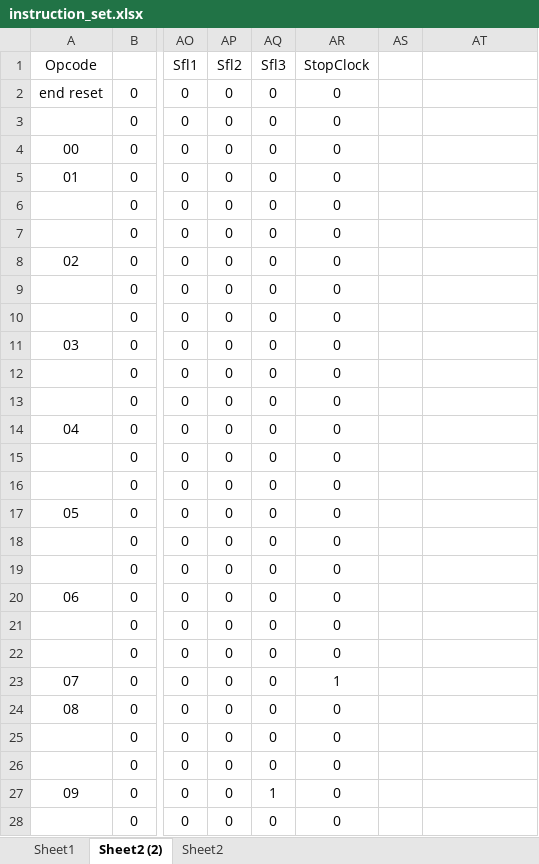
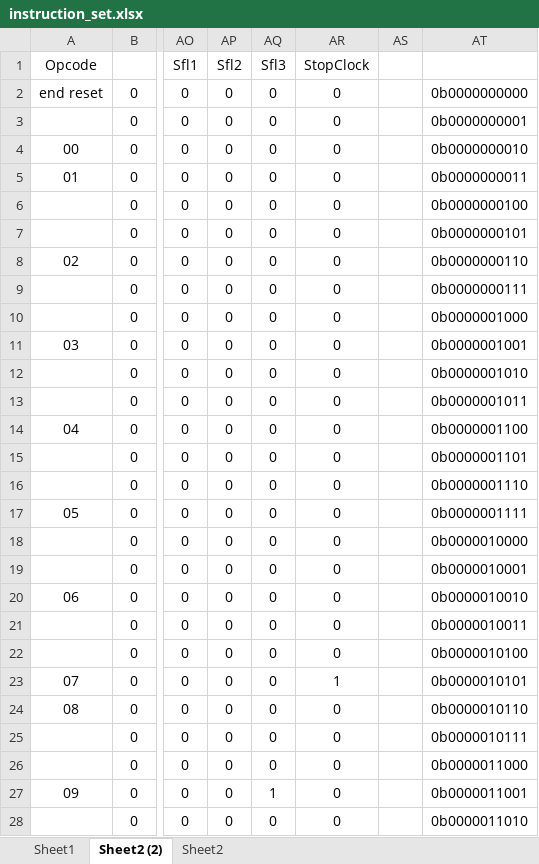
Before and after one commit to wig-nesh/dsm-processor-sim, an Excel workbook: instruction_set/instruction_set.xlsx, sheet Sheet2 (2), drawn as a sheet; only a part is shown, gaps mark what is left out; values as stored, in another font and other column widths than the file's, no borders; the diff covers the shown part only; the diff names each change by its address in the sheet, - before the commit and + after, or states it on an @@ line.

```diff
--- a/instruction_set/instruction_set.xlsx (sheet Sheet2 (2))
+++ b/instruction_set/instruction_set.xlsx (sheet Sheet2 (2))
-AT2: (empty)
+AT2: 0b0000000000
-AT3: (empty)
+AT3: 0b0000000001
-AT4: (empty)
+AT4: 0b0000000010
-AT5: (empty)
+AT5: 0b0000000011
-AT6: (empty)
+AT6: 0b0000000100
-AT7: (empty)
+AT7: 0b0000000101
-AT8: (empty)
+AT8: 0b0000000110
-AT9: (empty)
+AT9: 0b0000000111
-AT10: (empty)
+AT10: 0b0000001000
-AT11: (empty)
+AT11: 0b0000001001
-AT12: (empty)
+AT12: 0b0000001010
-AT13: (empty)
+AT13: 0b0000001011
-AT14: (empty)
+AT14: 0b0000001100
-AT15: (empty)
+AT15: 0b0000001101
-AT16: (empty)
+AT16: 0b0000001110
-AT17: (empty)
+AT17: 0b0000001111
-AT18: (empty)
+AT18: 0b0000010000
-AT19: (empty)
+AT19: 0b0000010001
-AT20: (empty)
+AT20: 0b0000010010
-AT21: (empty)
+AT21: 0b0000010011
-AT22: (empty)
+AT22: 0b0000010100
-AT23: (empty)
+AT23: 0b0000010101
-AT24: (empty)
+AT24: 0b0000010110
-AT25: (empty)
+AT25: 0b0000010111
-AT26: (empty)
+AT26: 0b0000011000
-AT27: (empty)
+AT27: 0b0000011001
-AT28: (empty)
+AT28: 0b0000011010
```
Also changed, not shown: 531 edited cells elsewhere in this sheet, sheet Sheet1, 5 other files.
